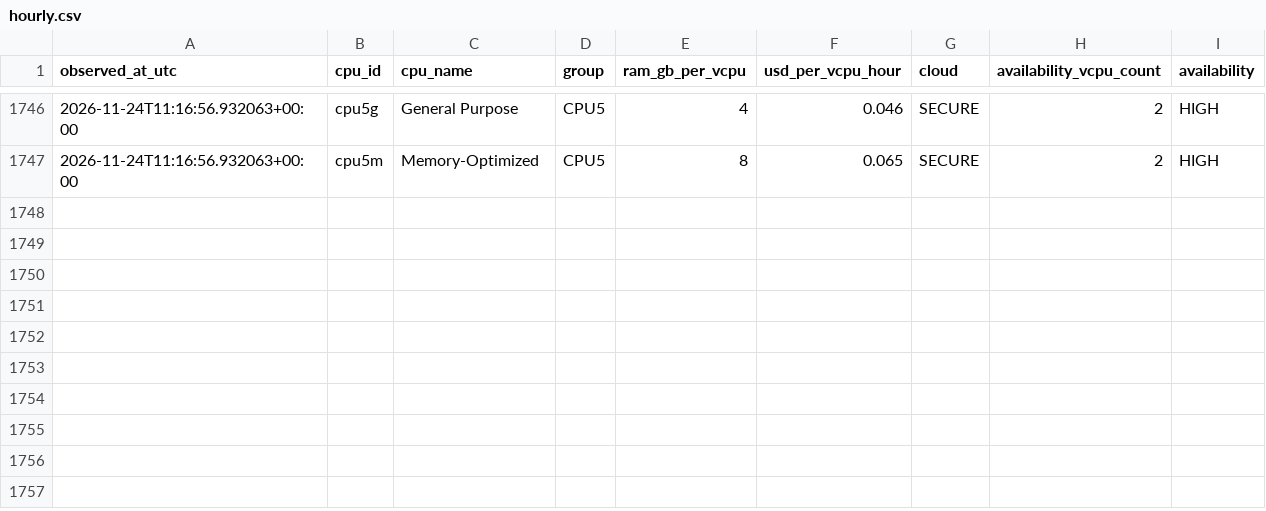
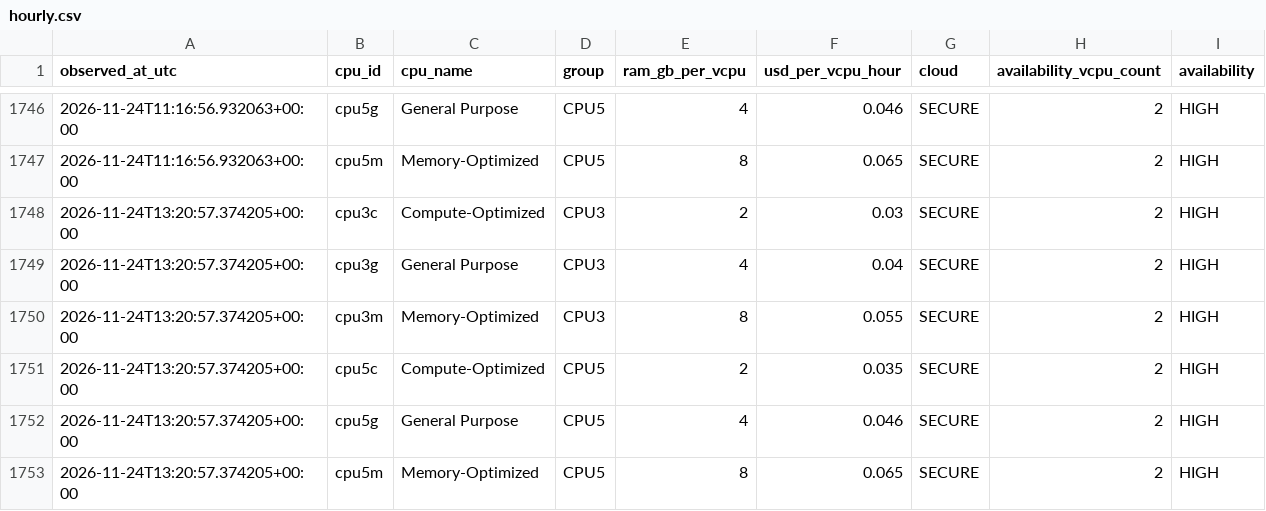
Before and after one commit to manishklach/InferenceFlow, a CSV file: docs/cpu-rates/hourly.csv, drawn as a sheet; only a part is shown, gaps mark what is left out; the diff names each change by its address in the sheet, - before the commit and + after, or states it on an @@ line.

```diff
--- a/docs/cpu-rates/hourly.csv
+++ b/docs/cpu-rates/hourly.csv
+row 1748: 2026-11-24T13:20:57.374205+00:00 | cpu3c | Compute-Optimized | CPU3 | 2 | 0.03 | SECURE | 2 | HIGH
+row 1749: 2026-11-24T13:20:57.374205+00:00 | cpu3g | General Purpose | CPU3 | 4 | 0.04 | SECURE | 2 | HIGH
+row 1750: 2026-11-24T13:20:57.374205+00:00 | cpu3m | Memory-Optimized | CPU3 | 8 | 0.055 | SECURE | 2 | HIGH
+row 1751: 2026-11-24T13:20:57.374205+00:00 | cpu5c | Compute-Optimized | CPU5 | 2 | 0.035 | SECURE | 2 | HIGH
+row 1752: 2026-11-24T13:20:57.374205+00:00 | cpu5g | General Purpose | CPU5 | 4 | 0.046 | SECURE | 2 | HIGH
+row 1753: 2026-11-24T13:20:57.374205+00:00 | cpu5m | Memory-Optimized | CPU5 | 8 | 0.065 | SECURE | 2 | HIGH
```
Also changed, not shown: docs/cpu-rates/daily.csv, docs/gpu-rates/daily.csv, 5 other files.
